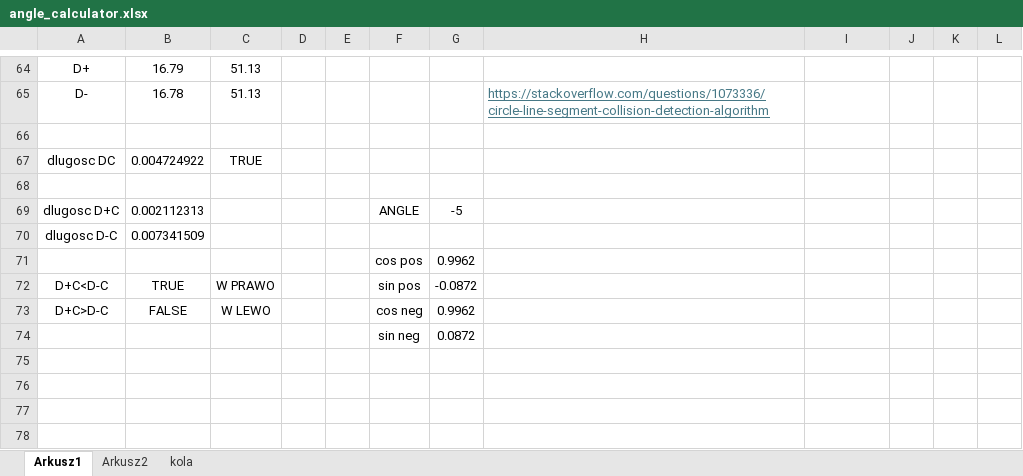
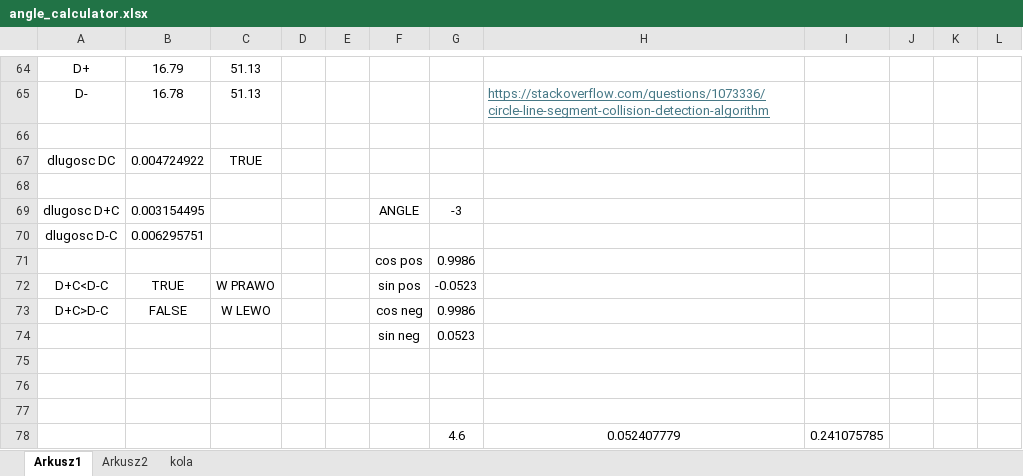
Before and after one commit to SDominicki/Praca_magisterska-Planowanie_lotu, an Excel workbook: angle_calculator.xlsx, sheet Arkusz1, drawn as a sheet; only a part is shown, gaps mark what is left out; values as stored, in another font and other column widths than the file's, no borders; charts and pictures not drawn; addresses are those after the commit; the diff names each change by its address in the sheet, - before the commit and + after, or states it on an @@ line.

```diff
--- a/angle_calculator.xlsx (sheet Arkusz1)
+++ b/angle_calculator.xlsx (sheet Arkusz1)
-B69: 0.002112313
+B69: 0.003154495
-G69: -5
+G69: -3
-B70: 0.007341509
+B70: 0.006295751
-G71: 0.9962
+G71: 0.9986
-G72: -0.0872
+G72: -0.0523
-G73: 0.9962
+G73: 0.9986
+row 74:  |  |  |  |  | sin neg | 0.0523
-row 75:  |  |  |  |  | sin neg | 0.0872
+row 75: (empty)
+row 76: (empty)
+row 77: (empty)
+row 78:  |  |  |  |  |  | 4.6 | 0.052407779 | 0.241075785
```
Also changed, not shown: charts or pictures, 7 other files.
